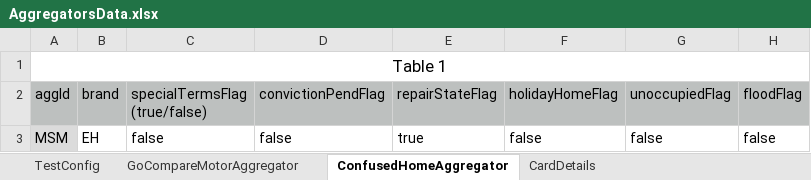
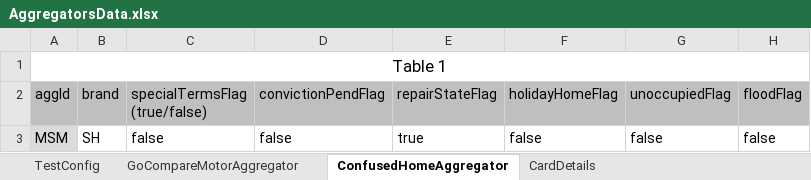
Before and after one commit to DomniciDaniela/aggregator_tests, an Excel workbook: AggregatorsData.xlsx, sheet ConfusedHomeAggregator, drawn as a sheet; only a part is shown; values as stored, in another font and other column widths than the file's, no borders; charts and pictures not drawn; the diff names each change by its address in the sheet, - before the commit and + after, or states it on an @@ line.

Commit message:
Dynamic pricing - update aggregators tests

```diff
--- a/AggregatorsData.xlsx (sheet ConfusedHomeAggregator)
+++ b/AggregatorsData.xlsx (sheet ConfusedHomeAggregator)
-B3 (brand): EH
+B3 (brand): SH
```
Also changed, not shown: sheet CardDetails, sheet TestConfig, sheet GoCompareMotorAggregator, charts or pictures, 10 other files.
